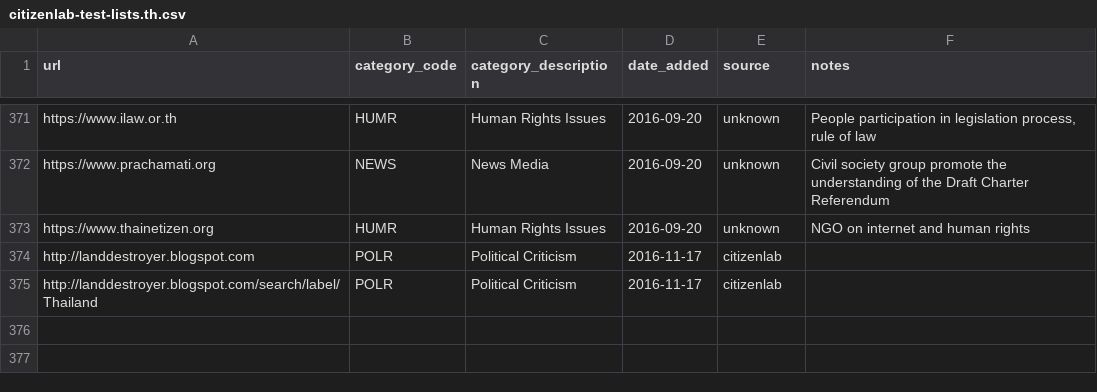
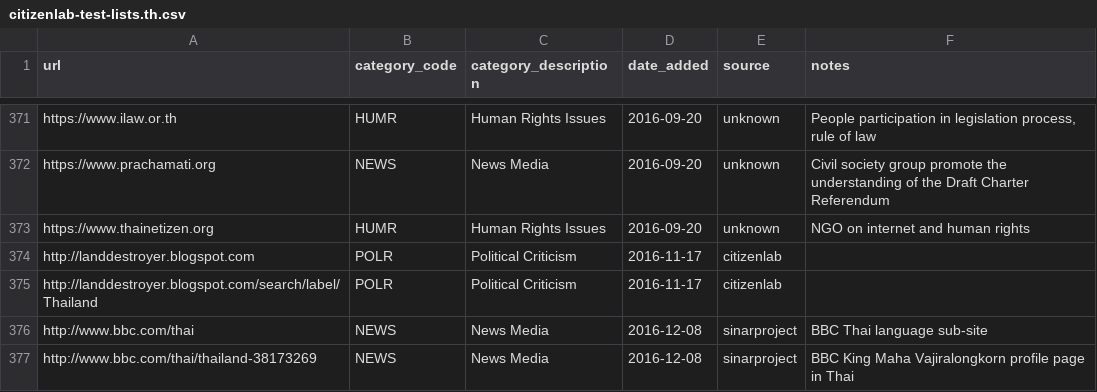
Before and after one commit to OpenObservatory/ooni-resources, a CSV file: assets/citizenlab-test-lists.th.csv, drawn as a sheet; only a part is shown, gaps mark what is left out; the diff names each change by its address in the sheet, - before the commit and + after, or states it on an @@ line.

```diff
--- a/assets/citizenlab-test-lists.th.csv
+++ b/assets/citizenlab-test-lists.th.csv
+row 376: http://www.bbc.com/thai | NEWS | News Media | 2016-12-08 | sinarproject | BBC Thai language sub-site
+row 377: http://www.bbc.com/thai/thailand-38173269 | NEWS | News Media | 2016-12-08 | sinarproject | BBC King Maha Vajiralongkorn profile page in Thai
```
Also changed, not shown: assets/citizenlab-test-lists.qa.csv, 3 other files.
